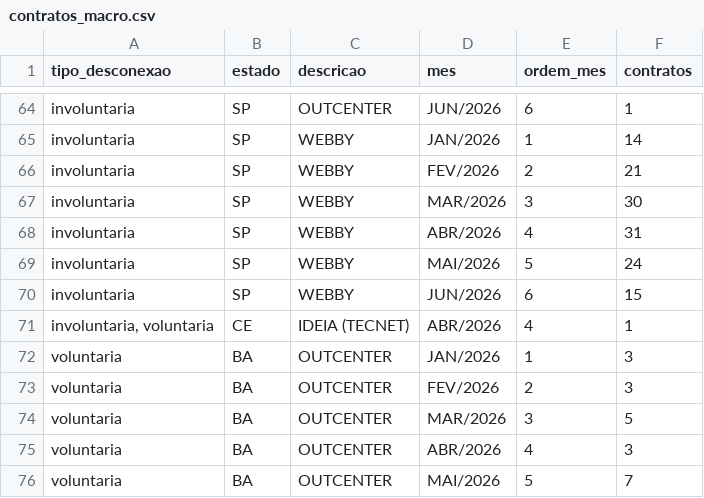
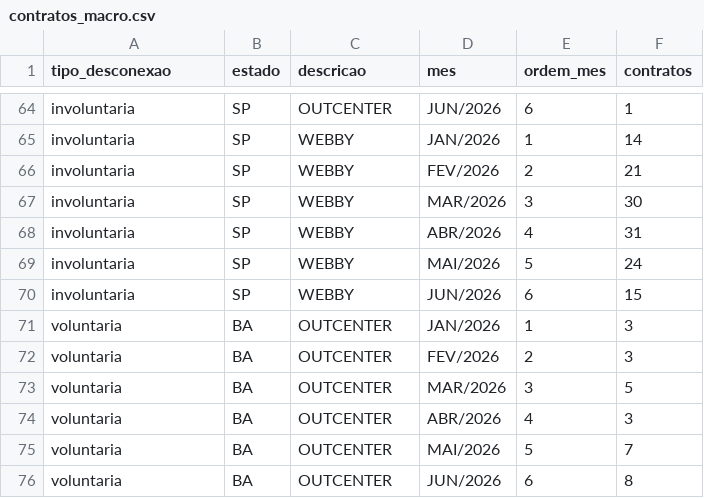
Before and after one commit to igorsilva0584-png/dashboard-onu-ont-os-retirada-2026, a CSV file: data/contratos_macro.csv, drawn as a sheet; only a part is shown, gaps mark what is left out; the shorter side is filled out with more unchanged rows; the diff names each change by its address in the sheet, - before the commit and + after, or states it on an @@ line.

```diff
--- a/data/contratos_macro.csv
+++ b/data/contratos_macro.csv
-row 71: involuntaria, voluntaria | CE | IDEIA (TECNET) | ABR/2026 | 4 | 1
```
Also changed, not shown: 5 other files.
